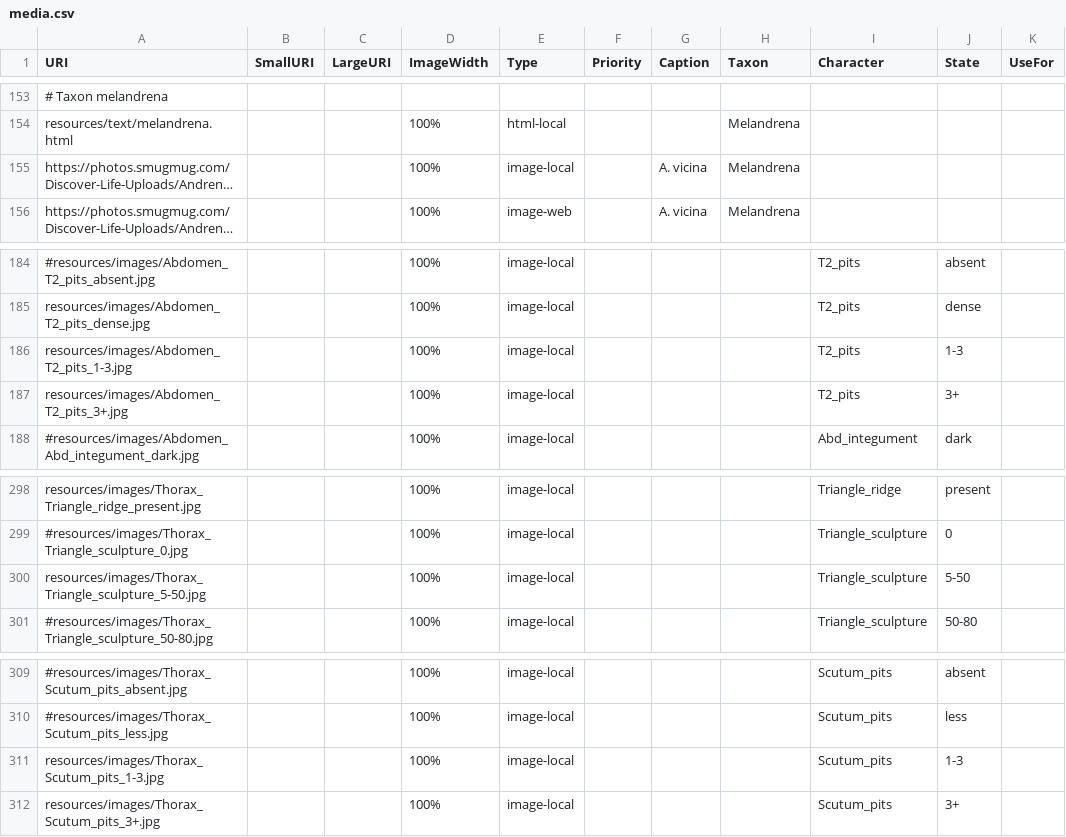
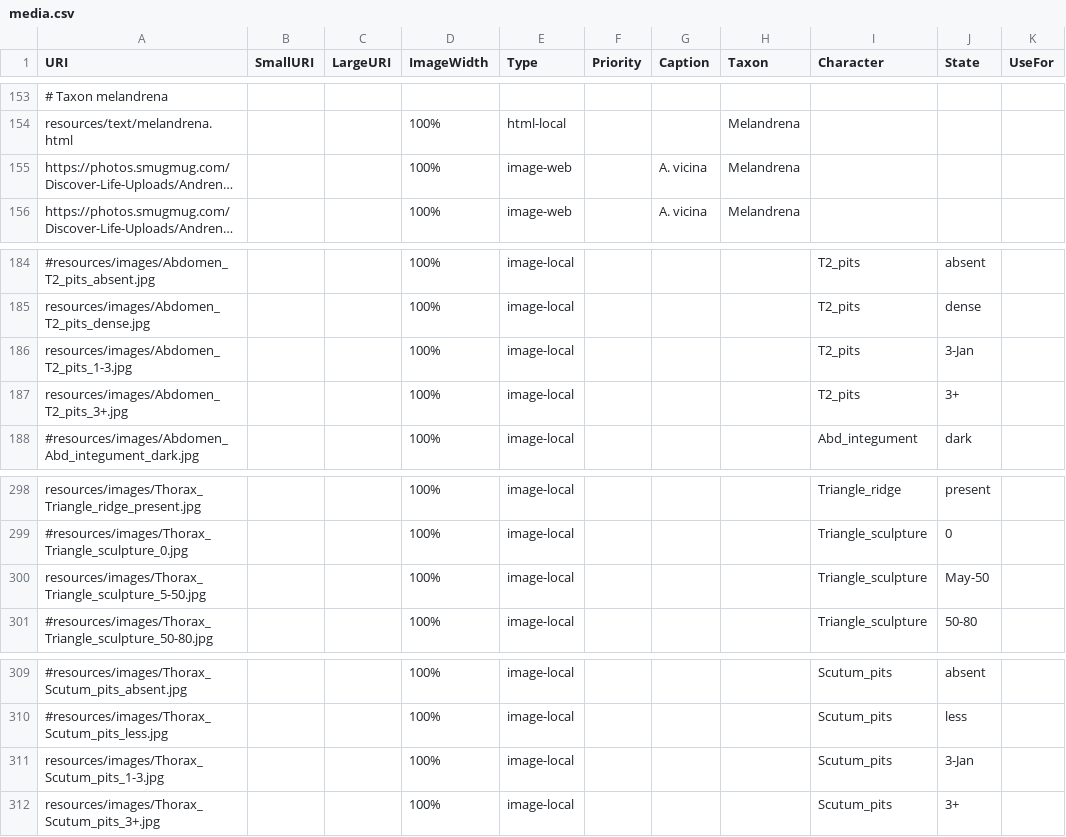
Before and after one commit to Leptinotarsa/AndrenaModel_8Jan22, a CSV file: identikit/kb/Andrena/media.csv, drawn as a sheet; only a part is shown, gaps mark what is left out; long unchanged cells end in …; the diff names each change by its address in the sheet, - before the commit and + after, or states it on an @@ line.

Commit message:
dsfa

```diff
--- a/identikit/kb/Andrena/media.csv
+++ b/identikit/kb/Andrena/media.csv
-E155 (Type): image-local
+E155 (Type): image-web
-J186 (State): 1-3
+J186 (State): 3-Jan
-J300 (State): 5-50
+J300 (State): May-50
-J311 (State): 1-3
+J311 (State): 3-Jan
```
